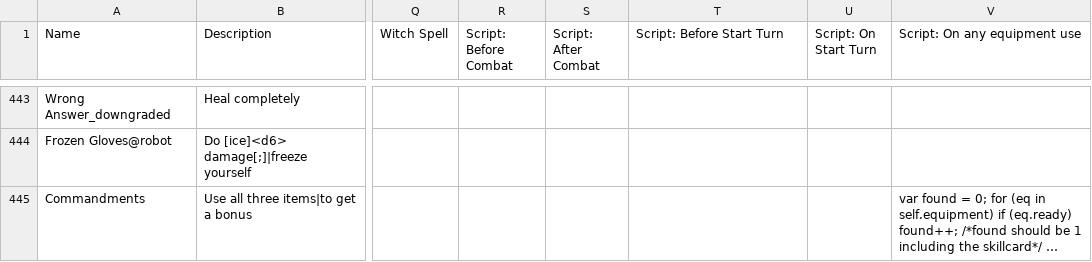
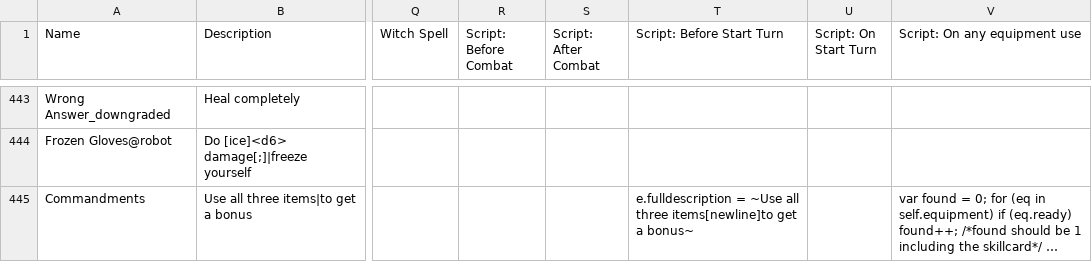
Before and after one commit to ncrecc/christmasspecial, a CSV file: _append/data/text/equipment.csv, drawn as a sheet; only a part is shown, gaps mark what is left out; long unchanged cells end in …; the diff names each change by its address in the sheet, - before the commit and + after, or states it on an @@ line.

```diff
--- a/_append/data/text/equipment.csv
+++ b/_append/data/text/equipment.csv
-T445 (Script: Before Start Turn): (empty)
+T445 (Script: Before Start Turn): e.fulldescription = ~Use all three items[newline]to get a bonus~
```
Also changed, not shown: _append/data/text/statuseffects.csv.
